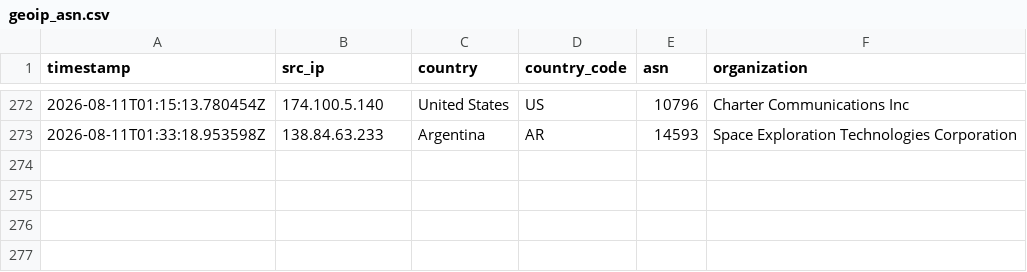
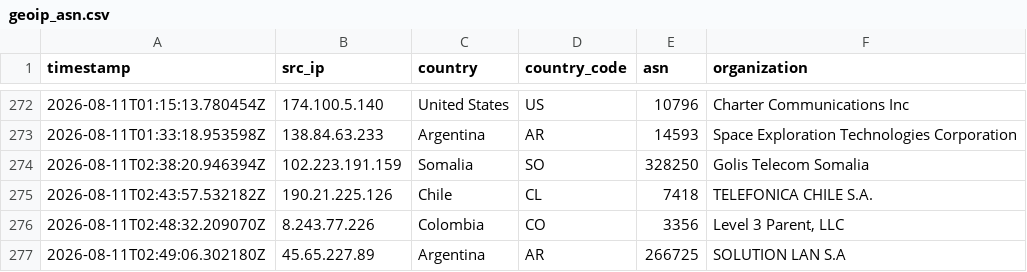
Before and after one commit to Prabhath-de/AWS_Honeypot, a CSV file: data/processed/geoip_asn.csv, drawn as a sheet; only a part is shown, gaps mark what is left out; the diff names each change by its address in the sheet, - before the commit and + after, or states it on an @@ line.

```diff
--- a/data/processed/geoip_asn.csv
+++ b/data/processed/geoip_asn.csv
+row 274: 2026-08-11T02:38:20.946394Z | 102.223.191.159 | Somalia | SO | 328250 | Golis Telecom Somalia
+row 275: 2026-08-11T02:43:57.532182Z | 190.21.225.126 | Chile | CL | 7418 | TELEFONICA CHILE S.A.
+row 276: 2026-08-11T02:48:32.209070Z | 8.243.77.226 | Colombia | CO | 3356 | Level 3 Parent, LLC
+row 277: 2026-08-11T02:49:06.302180Z | 45.65.227.89 | Argentina | AR | 266725 | SOLUTION LAN S.A
```
Also changed, not shown: data/processed/session_summary.csv, 3 other files.
